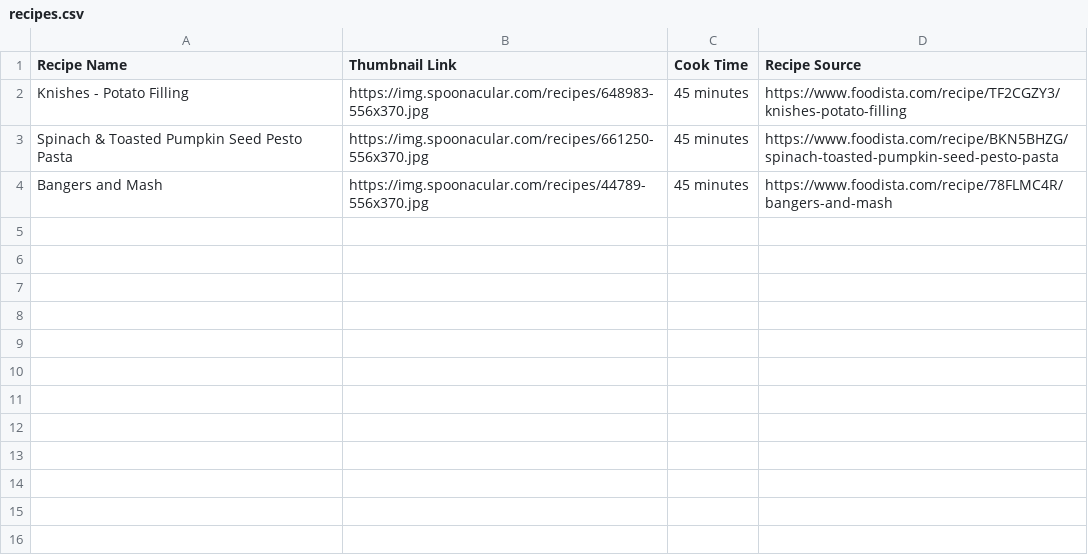
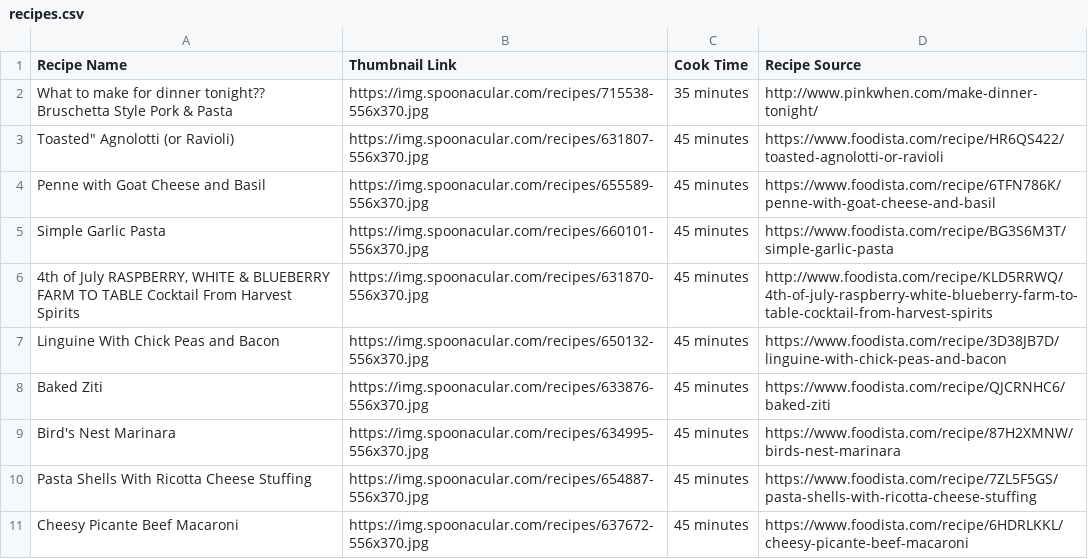
Before and after one commit to catenGH/final_project, a CSV file: recipes.csv, drawn as a sheet.

```diff
--- a/recipes.csv
+++ b/recipes.csv
@@ -1,4 +1,11 @@
 Recipe Name,Thumbnail Link,Cook Time,Recipe Source
-Knishes - Potato Filling,https://img.spoonacular.com/recipes/648983-556x370.jpg,45 minutes,https://www.foodista.com/recipe/TF2CGZY3/knishes-potato-filling
-Spinach & Toasted Pumpkin Seed Pesto Pasta,https://img.spoonacular.com/recipes/661250-556x370.jpg,45 minutes,https://www.foodista.com/recipe/BKN5BHZG/spinach-toasted-pumpkin-seed-pesto-pasta
-Bangers and Mash,https://img.spoonacular.com/recipes/44789-556x370.jpg,45 minutes,https://www.foodista.com/recipe/78FLMC4R/bangers-and-mash
+What to make for dinner tonight?? Bruschetta Style Pork & Pasta,https://img.spoonacular.com/recipes/715538-556x370.jpg,35 minutes,http://www.pinkwhen.com/make-dinner-tonight/
+"Toasted"" Agnolotti (or Ravioli)",https://img.spoonacular.com/recipes/631807-556x370.jpg,45 minutes,https://www.foodista.com/recipe/HR6QS422/toasted-agnolotti-or-ravioli
+Penne with Goat Cheese and Basil,https://img.spoonacular.com/recipes/655589-556x370.jpg,45 minutes,https://www.foodista.com/recipe/6TFN786K/penne-with-goat-cheese-and-basil
+Simple Garlic Pasta,https://img.spoonacular.com/recipes/660101-556x370.jpg,45 minutes,https://www.foodista.com/recipe/BG3S6M3T/simple-garlic-pasta
+"4th of July RASPBERRY, WHITE & BLUEBERRY FARM TO TABLE Cocktail From Harvest Spirits",https://img.spoonacular.com/recipes/631870-556x370.jpg,45 minutes,http://www.foodista.com/recipe/KLD5RRWQ/4th-of-july-raspberry-white-blueberry-farm-to-table-cocktail-from-harvest-spirits
+Linguine With Chick Peas and Bacon,https://img.spoonacular.com/recipes/650132-556x370.jpg,45 minutes,https://www.foodista.com/recipe/3D38JB7D/linguine-with-chick-peas-and-bacon
+Baked Ziti,https://img.spoonacular.com/recipes/633876-556x370.jpg,45 minutes,https://www.foodista.com/recipe/QJCRNHC6/baked-ziti
+Bird's Nest Marinara,https://img.spoonacular.com/recipes/634995-556x370.jpg,45 minutes,https://www.foodista.com/recipe/87H2XMNW/birds-nest-marinara
+Pasta Shells With Ricotta Cheese Stuffing,https://img.spoonacular.com/recipes/654887-556x370.jpg,45 minutes,https://www.foodista.com/recipe/7ZL5F5GS/pasta-shells-with-ricotta-cheese-stuffing
+Cheesy Picante Beef Macaroni,https://img.spoonacular.com/recipes/637672-556x370.jpg,45 minutes,https://www.foodista.com/recipe/6HDRLKKL/cheesy-picante-beef-macaroni
```
Also changed, not shown: 1 other file.
